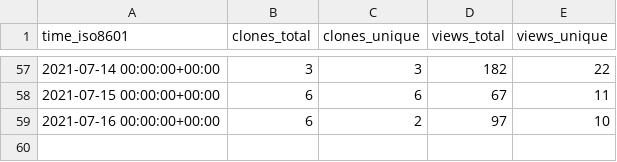
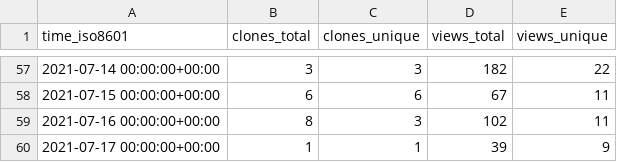
Before and after one commit to SERVIR-WA/GALUP, a CSV file: SERVIR-WA/GALUP/ghrs-data/views_clones_aggregate.csv, drawn as a sheet; only a part is shown, gaps mark what is left out.

```diff
--- a/SERVIR-WA/GALUP/ghrs-data/views_clones_aggregate.csv
+++ b/SERVIR-WA/GALUP/ghrs-data/views_clones_aggregate.csv
@@ -58,2 +58,3 @@ time_iso8601,clones_total,clones_unique,views_total,views_unique
 2021-07-15 00:00:00+00:00,6,6,67,11
-2021-07-16 00:00:00+00:00,6,2,97,10
+2021-07-16 00:00:00+00:00,8,3,102,11
+2021-07-17 00:00:00+00:00,1,1,39,9
```
Also changed, not shown: 1 other file.
